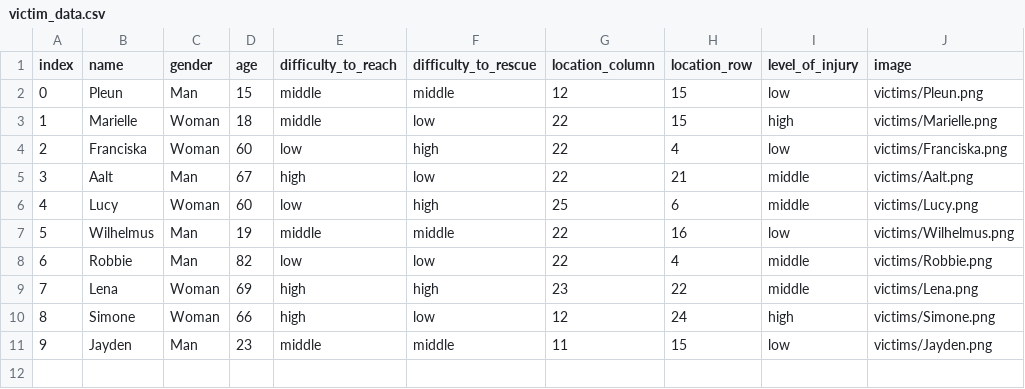
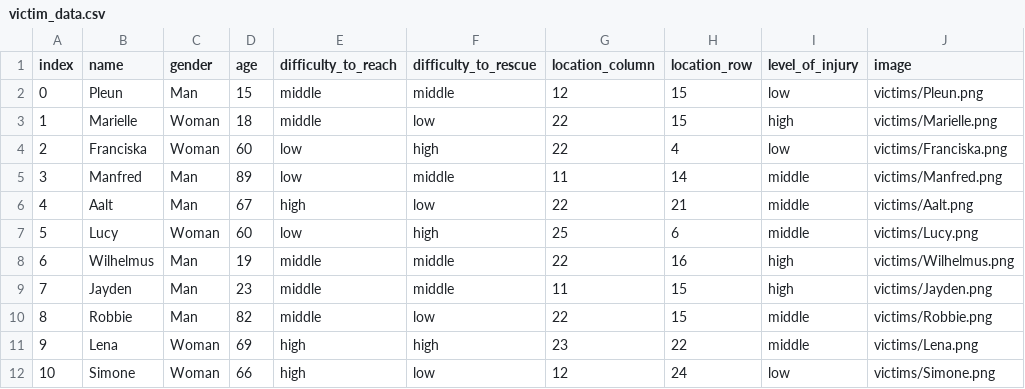
Before and after one commit to zhanghuishun/MHC-for-SAR-task-1, a CSV file: victim_generator/victim_data.csv, drawn as a sheet; removed rows and columns are numbered as before the commit, all else as after; the diff names each change by its address in the sheet, - before the commit and + after, or states it on an @@ line.

```diff
--- a/victim_generator/victim_data.csv
+++ b/victim_generator/victim_data.csv
+row 5: 3 | Manfred | Man | 89 | low | middle | 11 | 14 | middle | victims/Manfred.png
@@ column A (index) renumbered between rows 6 and 12 @@
-I8 (level_of_injury): low
+I8 (level_of_injury): high
+row 9: 7 | Jayden | Man | 23 | middle | middle | 11 | 15 | high | victims/Jayden.png
-E10 (difficulty_to_reach): low
+E10 (difficulty_to_reach): middle
-H10 (location_row): 4
+H10 (location_row): 15
-I12 (level_of_injury): high
+I12 (level_of_injury): low
-row 11: 9 | Jayden | Man | 23 | middle | middle | 11 | 15 | low | victims/Jayden.png
```
Also changed, not shown: 3 other files.
